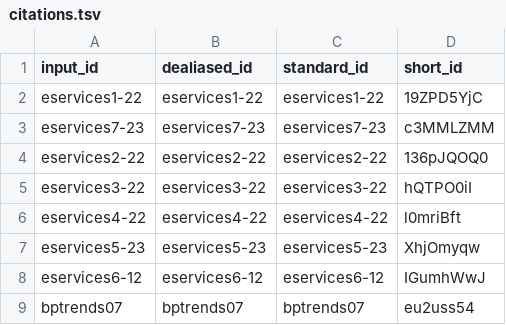
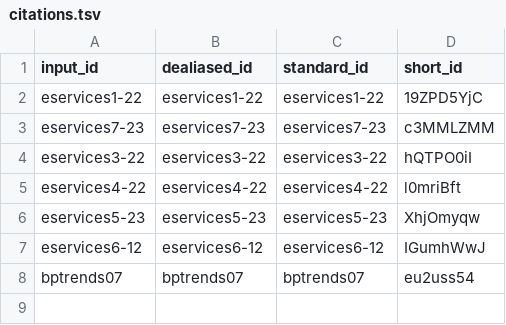
Before and after one commit to hwong23/fna-dd-f2-e3, a TSV file: citations.tsv, drawn as a sheet.

```diff
--- a/citations.tsv
+++ b/citations.tsv
@@ -3,3 +3,2 @@ eservices1-22	eservices1-22	eservices1-22	19ZPD5YjC
 eservices7-23	eservices7-23	eservices7-23	c3MMLZMM
-eservices2-22	eservices2-22	eservices2-22	136pJQOQ0
 eservices3-22	eservices3-22	eservices3-22	hQTPO0iI
```
Also changed, not shown: 14 other files.
